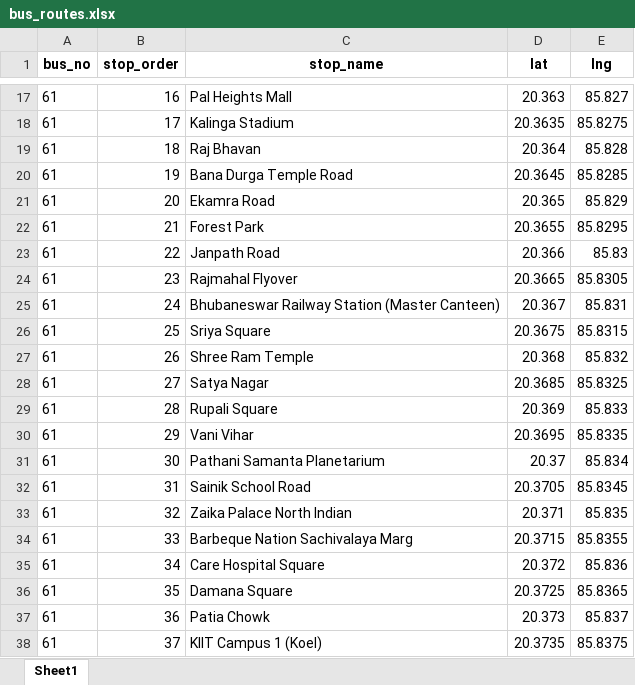
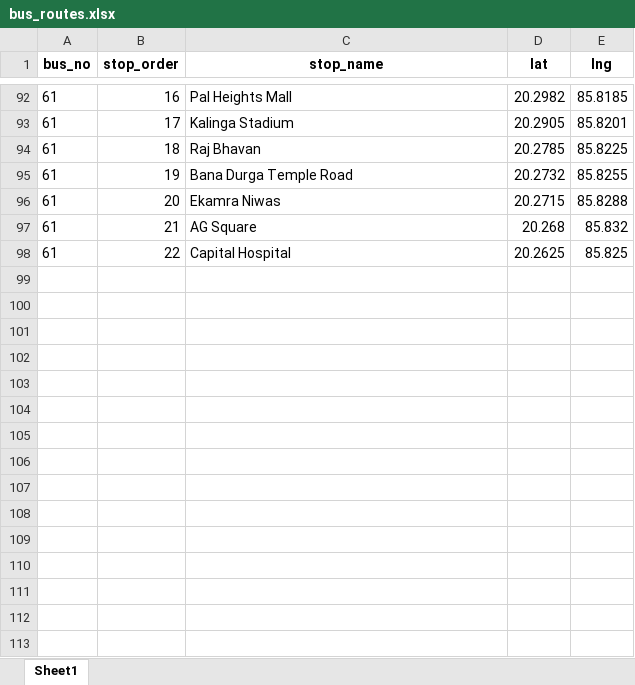
Before and after one commit to ChinmayaBiswal7/bus-tracker, an Excel workbook: data/bus_routes.xlsx, sheet Sheet1, drawn as a sheet; only a part is shown, gaps mark what is left out; values as stored, in another font and other column widths than the file's, no borders; removed rows and columns are numbered as before the commit, all else as after; the diff covers the shown part only; the diff names each change by its address in the sheet, - before the commit and + after, or states it on an @@ line.

```diff
--- a/data/bus_routes.xlsx (sheet Sheet1)
+++ b/data/bus_routes.xlsx (sheet Sheet1)
-D92 (lat): 20.363
+D92 (lat): 20.2982
-E92 (lng): 85.827
+E92 (lng): 85.8185
-D93 (lat): 20.3635
+D93 (lat): 20.2905
-E93 (lng): 85.8275
+E93 (lng): 85.8201
-D94 (lat): 20.364
+D94 (lat): 20.2785
-E94 (lng): 85.828
+E94 (lng): 85.8225
-D95 (lat): 20.3645
+D95 (lat): 20.2732
-E95 (lng): 85.8285
+E95 (lng): 85.8255
-C96 (stop_name): Ekamra Road
+C96 (stop_name): Ekamra Niwas
-D96 (lat): 20.365
+D96 (lat): 20.2715
-E96 (lng): 85.829
+E96 (lng): 85.8288
-C97 (stop_name): Forest Park
+C97 (stop_name): AG Square
-D97 (lat): 20.3655
+D97 (lat): 20.268
-E97 (lng): 85.8295
+E97 (lng): 85.832
-C98 (stop_name): Janpath Road
+C98 (stop_name): Capital Hospital
-D98 (lat): 20.366
+D98 (lat): 20.2625
-E98 (lng): 85.83
+E98 (lng): 85.825
-row 24: 61 | 23 | Rajmahal Flyover | 20.3665 | 85.8305
-row 25: 61 | 24 | Bhubaneswar Railway Station (Master Canteen) | 20.367 | 85.831
-row 26: 61 | 25 | Sriya Square | 20.3675 | 85.8315
-row 27: 61 | 26 | Shree Ram Temple | 20.368 | 85.832
-row 28: 61 | 27 | Satya Nagar | 20.3685 | 85.8325
-row 29: 61 | 28 | Rupali Square | 20.369 | 85.833
-row 30: 61 | 29 | Vani Vihar | 20.3695 | 85.8335
-row 31: 61 | 30 | Pathani Samanta Planetarium | 20.37 | 85.834
-row 32: 61 | 31 | Sainik School Road | 20.3705 | 85.8345
-row 33: 61 | 32 | Zaika Palace North Indian | 20.371 | 85.835
-row 34: 61 | 33 | Barbeque Nation Sachivalaya Marg | 20.3715 | 85.8355
-row 35: 61 | 34 | Care Hospital Square | 20.372 | 85.836
-row 36: 61 | 35 | Damana Square | 20.3725 | 85.8365
-row 37: 61 | 36 | Patia Chowk | 20.373 | 85.837
-row 38: 61 | 37 | KIIT Campus 1 (Koel) | 20.3735 | 85.8375
```
Also changed, not shown: 75 added rows, 5 removed rows and 31 edited cells elsewhere in this sheet, 1 other file.
